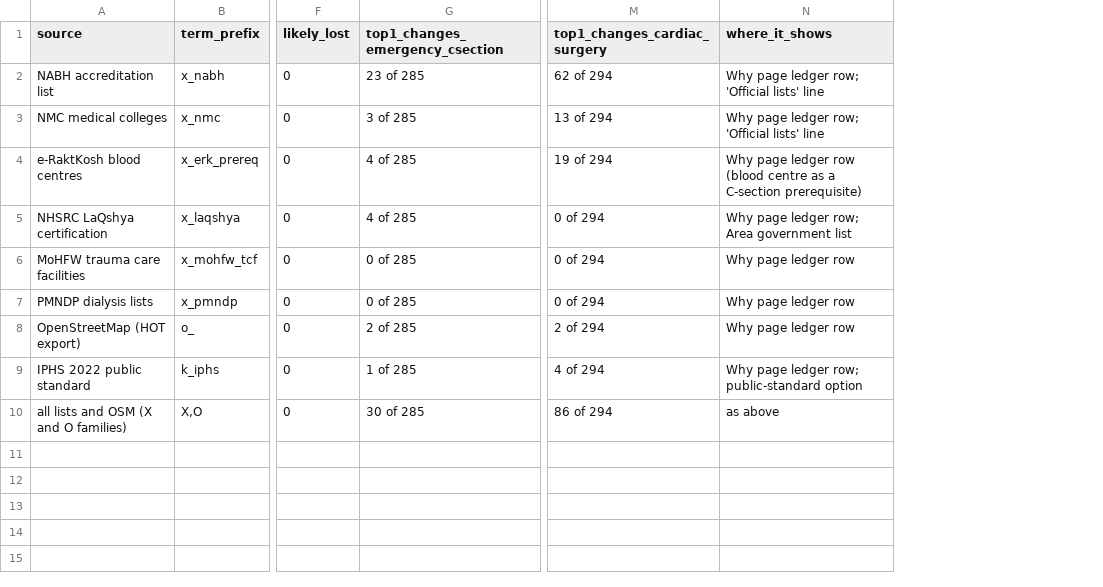
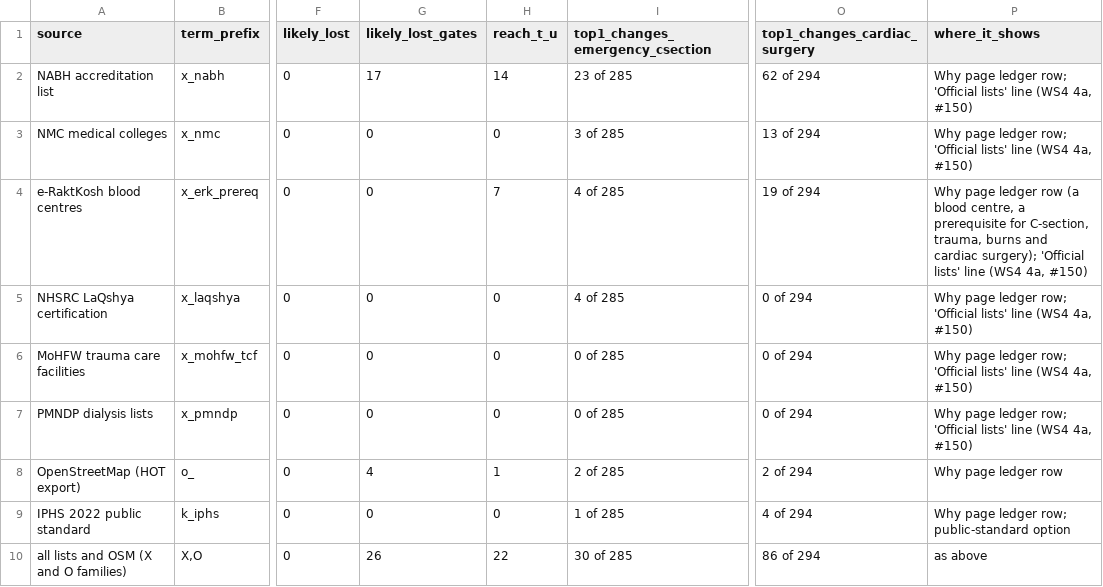
Before and after one commit to LordKarV/databricksdatathon, a CSV file: validation/out/source_impact.csv, drawn as a sheet; only a part is shown, gaps mark what is left out; addresses are those after the commit; the diff names each change by its address in the sheet, - before the commit and + after, or states it on an @@ line.

Commit message:
fix(validation): count the existence and location gates in source impact
Review on #153: LIKELY also needs P_E and P_L >= 0.7, and NABH and
OSM feed both heads (e_nabh_listed, e_osm_high/medium,
l_d_nabh_listed, l_osm_conflict). source_impact.py now removes those
terms from the stored logits and adds likely_lost_gates (26 for all
lists and OSM; NABH 17, OSM 4) and reach_t_u (22 pairs would fall to
t_U; bands are held as shipped in the top-1 count). README and
notebook 4b say exactly that. where_it_shows fixed for e-RaktKosh and
LaQshya; DATASETS.md names validation/location/ as the PIN-boundary
reader.

Refs #140

```diff
--- a/validation/out/source_impact.csv
+++ b/validation/out/source_impact.csv
+column G (likely_lost_gates), rows 2-10: 17 | 0 | 0 | 0 | 0 | 0 | 4 | 0 | 26
+column H (reach_t_u), rows 2-10: 14 | 0 | 7 | 0 | 0 | 0 | 1 | 0 | 22
-P2:P3 (where_it_shows): …lists' line
+P2:P3 (where_it_shows): …lists' line (WS4 4a, #150)
-P4 (where_it_shows): …ledger row (blood centre as a C-section prerequisite)
+P4 (where_it_shows): …ledger row (a blood centre, a prerequisite for C-section, trauma, burns and cardiac surgery); 'Official lists' line (WS4 4a, #150)
-P5 (where_it_shows): …ledger row; Area government list
+P5 (where_it_shows): …ledger row; 'Official lists' line (WS4 4a, #150)
-P6:P7 (where_it_shows): Why page ledger row
+P6:P7 (where_it_shows): Why page ledger row; 'Official lists' line (WS4 4a, #150)
```
Also changed, not shown: 4 other files.
